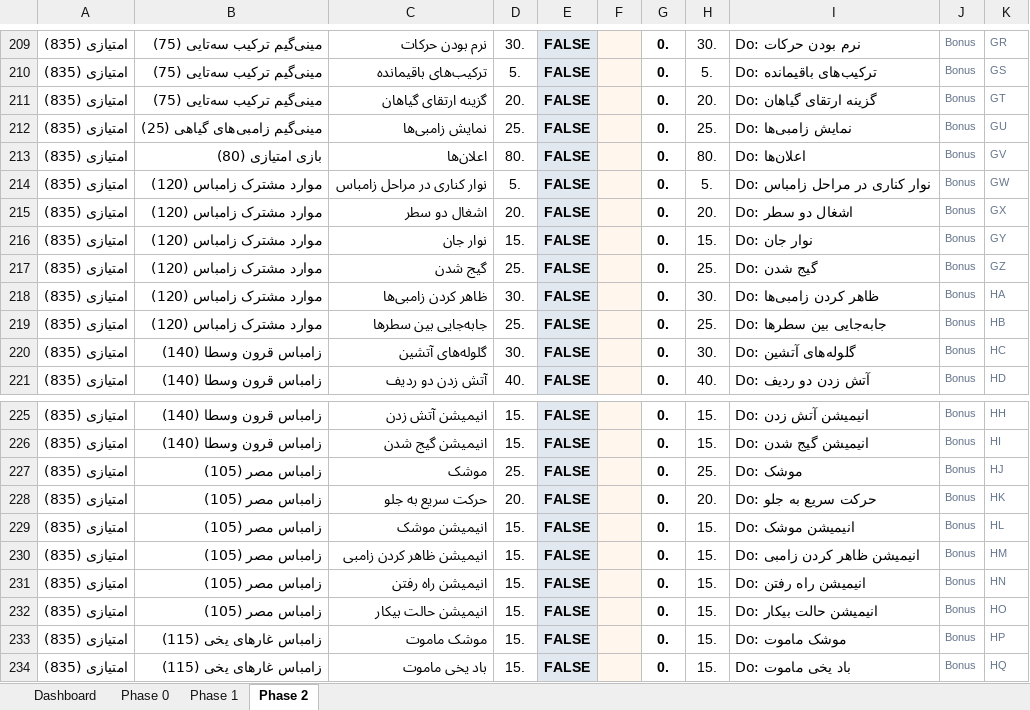
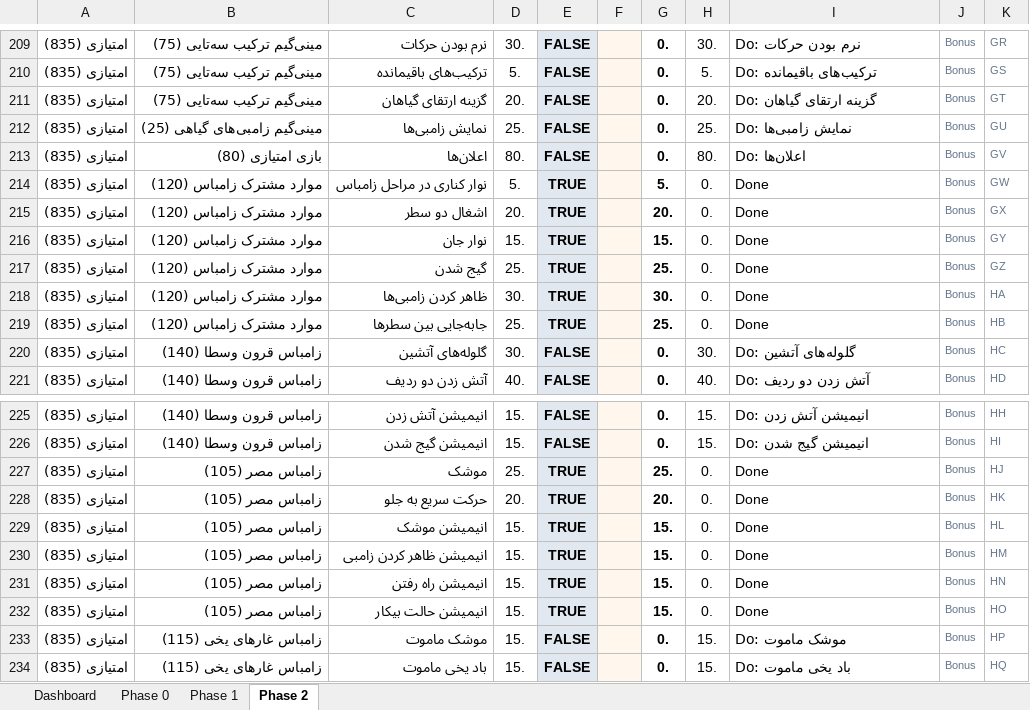
Before and after one commit to rezaxgz/Plants-vs-Zombies-2, an Excel workbook: ap project documents/AP_project_2026_one_team_tracker.xlsx, sheet Phase 2, drawn as a sheet; only a part is shown, gaps mark what is left out; values as stored, in another font and other column widths than the file's, no borders; conditional formats not drawn; the diff covers the shown part only; the diff names each change by its address in the sheet, - before the commit and + after, or states it on an @@ line.

```diff
--- a/ap project documents/AP_project_2026_one_team_tracker.xlsx (sheet Phase 2)
+++ b/ap project documents/AP_project_2026_one_team_tracker.xlsx (sheet Phase 2)
-E214:E219: FALSE
+E214:E219: TRUE
-G214: 0.
+G214: 5.
-H214: 5.
+H214: 0.
-I214: Do: نوار کناری در مراحل زامباس
+I214: Done
-G215: 0.
+G215: 20.
-H215: 20.
+H215: 0.
-I215: Do: اشغال دو سطر
+I215: Done
-G216: 0.
+G216: 15.
-H216: 15.
+H216: 0.
-I216: Do: نوار جان
+I216: Done
-G217: 0.
+G217: 25.
-H217: 25.
+H217: 0.
-I217: Do: گیج شدن
+I217: Done
-G218: 0.
+G218: 30.
-H218: 30.
+H218: 0.
-I218: Do: ظاهر کردن زامبی‌ها
+I218: Done
-G219: 0.
+G219: 25.
-H219: 25.
+H219: 0.
-I219: Do: جابه‌جایی بین سطر‌ها
+I219: Done
-E227:E232: FALSE
+E227:E232: TRUE
-G227: 0.
+G227: 25.
-H227: 25.
+H227: 0.
-I227: Do: موشک
+I227: Done
-G228: 0.
+G228: 20.
-H228: 20.
+H228: 0.
-I228: Do: حرکت سریع به جلو
+I228: Done
-G229:G232: 0.
+G229:G232: 15.
-H229:H232: 15.
+H229:H232: 0.
-I229: Do: انیمیشن موشک
+I229: Done
-I230: Do: انیمیشن ظاهر کردن زامبی
+I230: Done
-I231: Do: انیمیشن راه رفتن
+I231: Done
-I232: Do: انیمیشن حالت بیکار
+I232: Done
```
Also changed, not shown: 1 edited cell elsewhere in this sheet, sheet Dashboard, 26 other files.
